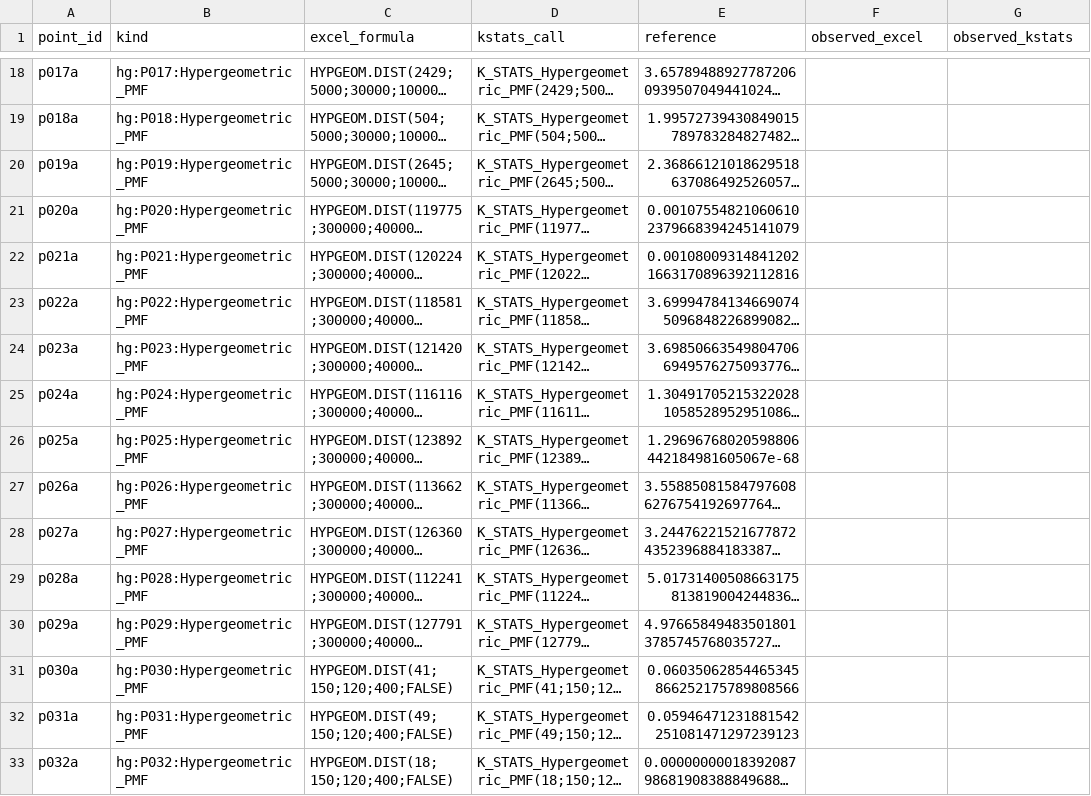
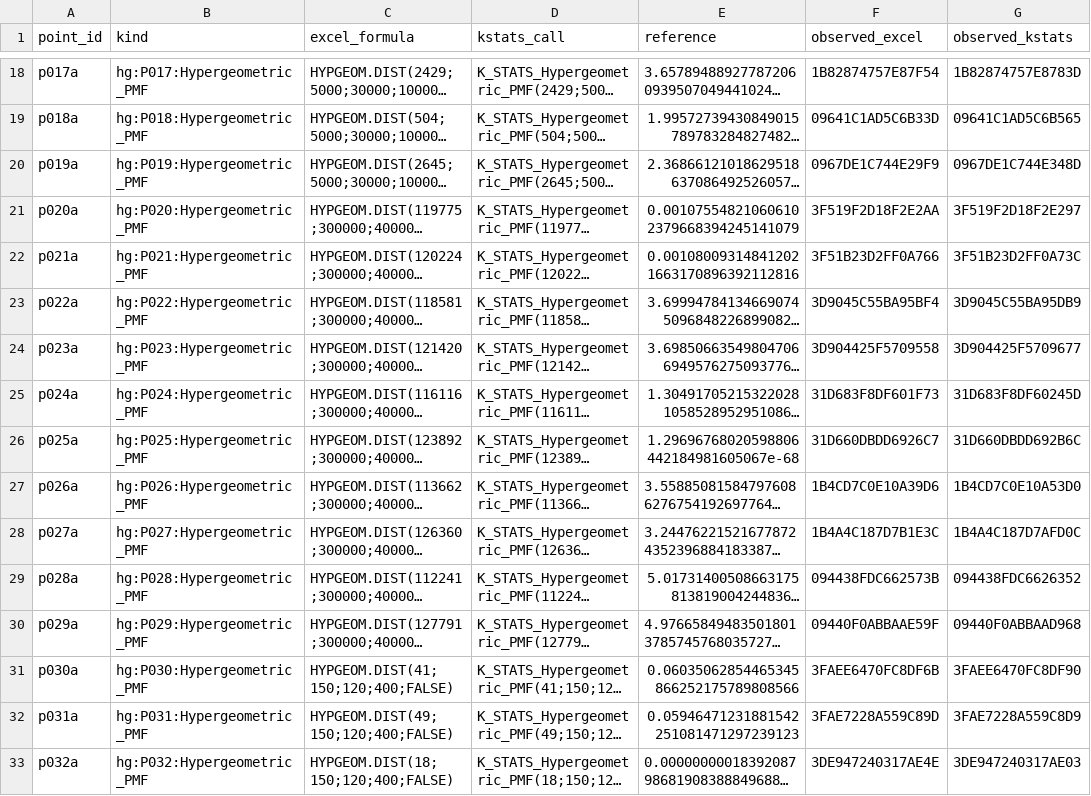
Before and after one commit to danielep71/VBA-PROBABILITY-DISTRIBUTIONS, a CSV file: benchmark/excel_function_map/hypergeometric_pair_holdout_grid.csv, drawn as a sheet; only a part is shown, gaps mark what is left out; long unchanged cells end in …; the diff covers the shown part only; the diff names each change by its address in the sheet, - before the commit and + after, or states it on an @@ line.

Commit message:
evidence: Excel export of main, holdout, xhg_pair at 1b71dd1
Exported unattended by the Excel VBA Regression workflow, run 45870098635 attempt 1 on runner self-hosted-excel, from candidate 1b71dd16205075d69c8239de6101d98b510b7ba5 (Excel 16.0 build 20719, 64-bit). The regression in the same job passed 3067/3067 assertions.

- benchmark/probability_accuracy_grid.csv: full export by Export_Accuracy_Observations; 2215 rows, 1859 in scope and filled, 0 ERROR, 0 observation(s) changed, 356 out-of-scope rows unchanged; raw sha256:38165af60ee44f67949f5d9d9fd9a620d311916f31bf1d5124225237a2583d5d
- benchmark/holdout/holdout_grid.csv: full export by Export_Holdout; 659 rows, 659 in scope and filled, 0 ERROR, 0 observation(s) changed, 0 out-of-scope rows unchanged; raw sha256:8ba448f2ce7df83a9a973b5fac8282ab771a90bd18b80392b73e7c8d8f169e73
- benchmark/excel_function_map/hypergeometric_pair_holdout_grid.csv: written whole by Export_HypergeometricPairHoldout; 96 rows with their committed key fields, 0 with an ERROR status, 96 row(s) changed; raw sha256:fc0deea6606c3d14c01d0706f7974c5da9b4611e6b9ce38a8d4e29c23eeedcad

Applied with benchmark/apply_excel_export.py (benchmark/probability_accuracy_grid.csv, benchmark/holdout/holdout_grid.csv, benchmark/excel_function_map/hypergeometric_pair_holdout_grid.csv): it checked the artifact against HEAD, then ran finalize_excel_certification.py --main --holdout --from-fresh-export and refresh_evidence.py --bind-exported-main --bind-exported-holdout, and validated the finalized record against the staged tree with check_excel_certification.py.

Refs #496

```diff
--- a/benchmark/excel_function_map/hypergeometric_pair_holdout_grid.csv
+++ b/benchmark/excel_function_map/hypergeometric_pair_holdout_grid.csv
-F18 (observed_excel): (empty)
+F18 (observed_excel): 1B82874757E87F54
-G18 (observed_kstats): (empty)
+G18 (observed_kstats): 1B82874757E8783D
-F19 (observed_excel): (empty)
+F19 (observed_excel): 09641C1AD5C6B33D
-G19 (observed_kstats): (empty)
+G19 (observed_kstats): 09641C1AD5C6B565
-F20 (observed_excel): (empty)
+F20 (observed_excel): 0967DE1C744E29F9
-G20 (observed_kstats): (empty)
+G20 (observed_kstats): 0967DE1C744E348D
-F21 (observed_excel): (empty)
+F21 (observed_excel): 3F519F2D18F2E2AA
-G21 (observed_kstats): (empty)
+G21 (observed_kstats): 3F519F2D18F2E297
-F22 (observed_excel): (empty)
+F22 (observed_excel): 3F51B23D2FF0A766
-G22 (observed_kstats): (empty)
+G22 (observed_kstats): 3F51B23D2FF0A73C
-F23 (observed_excel): (empty)
+F23 (observed_excel): 3D9045C55BA95BF4
-G23 (observed_kstats): (empty)
+G23 (observed_kstats): 3D9045C55BA95DB9
-F24 (observed_excel): (empty)
+F24 (observed_excel): 3D904425F5709558
-G24 (observed_kstats): (empty)
+G24 (observed_kstats): 3D904425F5709677
-F25 (observed_excel): (empty)
+F25 (observed_excel): 31D683F8DF601F73
-G25 (observed_kstats): (empty)
+G25 (observed_kstats): 31D683F8DF60245D
-F26 (observed_excel): (empty)
+F26 (observed_excel): 31D660DBDD6926C7
-G26 (observed_kstats): (empty)
+G26 (observed_kstats): 31D660DBDD692B6C
-F27 (observed_excel): (empty)
+F27 (observed_excel): 1B4CD7C0E10A39D6
-G27 (observed_kstats): (empty)
+G27 (observed_kstats): 1B4CD7C0E10A53D0
-F28 (observed_excel): (empty)
+F28 (observed_excel): 1B4A4C187D7B1E3C
-G28 (observed_kstats): (empty)
+G28 (observed_kstats): 1B4A4C187D7AFD0C
-F29 (observed_excel): (empty)
+F29 (observed_excel): 094438FDC662573B
-G29 (observed_kstats): (empty)
+G29 (observed_kstats): 094438FDC6626352
-F30 (observed_excel): (empty)
+F30 (observed_excel): 09440F0ABBAAE59F
-G30 (observed_kstats): (empty)
+G30 (observed_kstats): 09440F0ABBAAD968
-F31 (observed_excel): (empty)
+F31 (observed_excel): 3FAEE6470FC8DF6B
-G31 (observed_kstats): (empty)
+G31 (observed_kstats): 3FAEE6470FC8DF90
-F32 (observed_excel): (empty)
+F32 (observed_excel): 3FAE7228A559C89D
-G32 (observed_kstats): (empty)
+G32 (observed_kstats): 3FAE7228A559C8D9
-F33 (observed_excel): (empty)
+F33 (observed_excel): 3DE947240317AE4E
-G33 (observed_kstats): (empty)
+G33 (observed_kstats): 3DE947240317AE03
```
Also changed, not shown: 160 edited cells elsewhere in this file, 6 other files.
